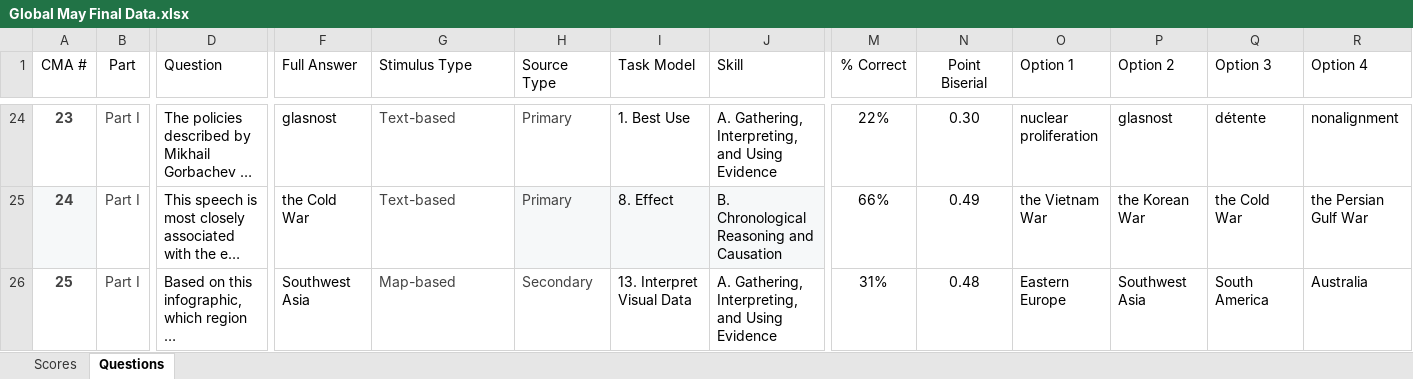
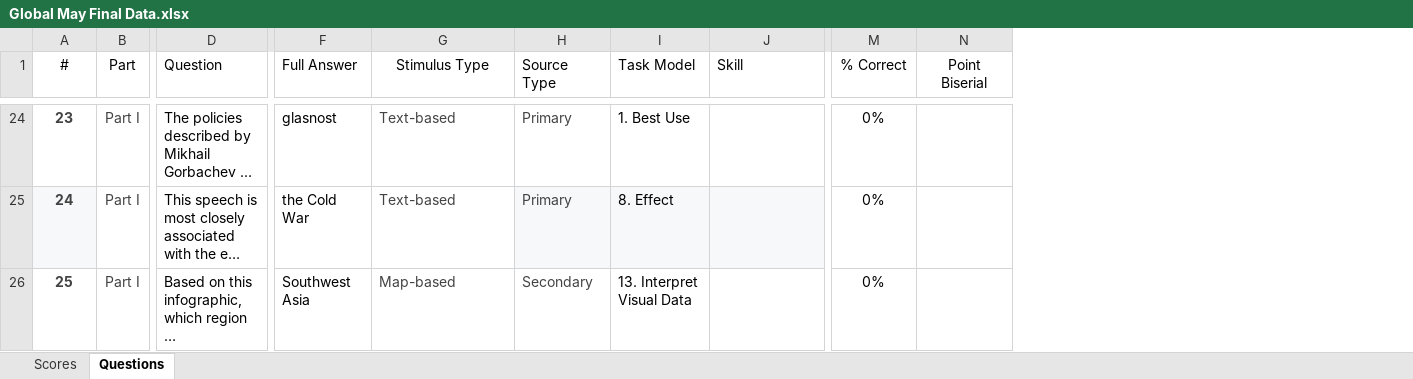
Before and after one commit to coledushin/GWHS, an Excel workbook: Global/May Final/Global May Final Data.xlsx, sheet Questions, drawn as a sheet; only a part is shown, gaps mark what is left out; long unchanged cells end in …; values as stored, in another font and other column widths than the file's, no borders; charts and pictures and table styles not drawn; removed rows and columns are numbered as before the commit, all else as after; the diff covers the shown part only; the diff names each change by its address in the sheet, - before the commit and + after, or states it on an @@ line.

```diff
--- a/Global/May Final/Global May Final Data.xlsx (sheet Questions)
+++ b/Global/May Final/Global May Final Data.xlsx (sheet Questions)
-column O (Option 1), rows 24-26: nuclear proliferation | the Vietnam War | Eastern Europe
-column P (Option 2), rows 24-26: glasnost | the Korean War | Southwest Asia
-column Q (Option 3), rows 24-26: détente | the Cold War | South America
-column R (Option 4), rows 24-26: nonalignment | the Persian Gulf War | Australia
@@ column A (#) renumbered in row 1 @@
-G1 alignment: left
+G1 alignment: center
-J24 (Skill): A. Gathering, Interpreting, and Using Evidence
+J24 (Skill): (empty)
-M24 (% Correct): 22%
+M24 (% Correct): 0%
-N24 (Point Biserial): 0.30
+N24 (Point Biserial): (empty)
-J25 (Skill): B. Chronological Reasoning and Causation
+J25 (Skill): (empty)
-M25 (% Correct): 66%
+M25 (% Correct): 0%
-N25 (Point Biserial): 0.49
+N25 (Point Biserial): (empty)
-J26 (Skill): A. Gathering, Interpreting, and Using Evidence
+J26 (Skill): (empty)
-M26 (% Correct): 31%
+M26 (% Correct): 0%
-N26 (Point Biserial): 0.48
+N26 (Point Biserial): (empty)
```
Also changed, not shown: 7 added rows, 75 edited cells and cell formats elsewhere in this sheet, sheet Scores, charts or pictures, 3 other files.
